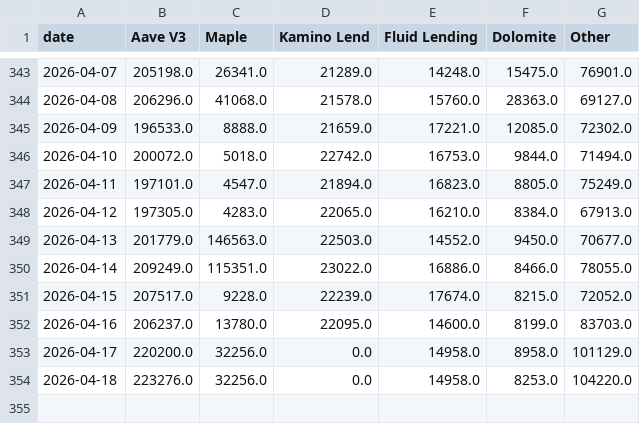
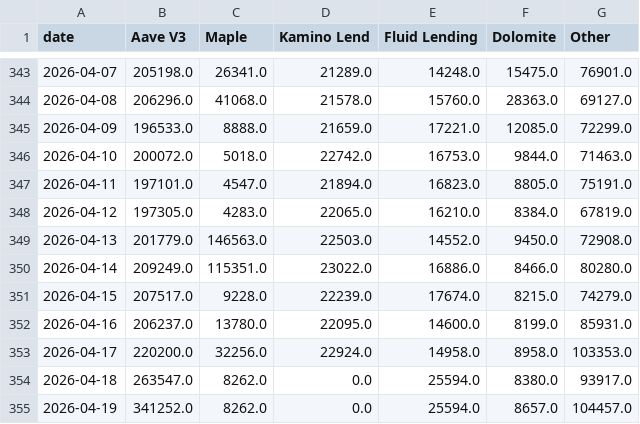
Before and after one commit to DeFi-Kai/kai-site, a CSV file: data/aave-six-months-later/lending-revenue-marketshare.csv, drawn as a sheet; only a part is shown, gaps mark what is left out.

```diff
--- a/data/aave-six-months-later/lending-revenue-marketshare.csv
+++ b/data/aave-six-months-later/lending-revenue-marketshare.csv
@@ -344,11 +344,12 @@ date,Aave V3,Maple,Kamino Lend,Fluid Lending,Dolomite,Other
 2026-04-08,206296.0,41068.0,21578.0,15760.0,28363.0,69127.0
-2026-04-09,196533.0,8888.0,21659.0,17221.0,12085.0,72302.0
-2026-04-10,200072.0,5018.0,22742.0,16753.0,9844.0,71494.0
-2026-04-11,197101.0,4547.0,21894.0,16823.0,8805.0,75249.0
-2026-04-12,197305.0,4283.0,22065.0,16210.0,8384.0,67913.0
-2026-04-13,201779.0,146563.0,22503.0,14552.0,9450.0,70677.0
-2026-04-14,209249.0,115351.0,23022.0,16886.0,8466.0,78055.0
-2026-04-15,207517.0,9228.0,22239.0,17674.0,8215.0,72052.0
-2026-04-16,206237.0,13780.0,22095.0,14600.0,8199.0,83703.0
-2026-04-17,220200.0,32256.0,0.0,14958.0,8958.0,101129.0
-2026-04-18,223276.0,32256.0,0.0,14958.0,8253.0,104220.0
+2026-04-09,196533.0,8888.0,21659.0,17221.0,12085.0,72299.0
+2026-04-10,200072.0,5018.0,22742.0,16753.0,9844.0,71463.0
+2026-04-11,197101.0,4547.0,21894.0,16823.0,8805.0,75191.0
+2026-04-12,197305.0,4283.0,22065.0,16210.0,8384.0,67819.0
+2026-04-13,201779.0,146563.0,22503.0,14552.0,9450.0,72908.0
+2026-04-14,209249.0,115351.0,23022.0,16886.0,8466.0,80280.0
+2026-04-15,207517.0,9228.0,22239.0,17674.0,8215.0,74279.0
+2026-04-16,206237.0,13780.0,22095.0,14600.0,8199.0,85931.0
+2026-04-17,220200.0,32256.0,22924.0,14958.0,8958.0,103353.0
+2026-04-18,263547.0,8262.0,0.0,25594.0,8380.0,93917.0
+2026-04-19,341252.0,8262.0,0.0,25594.0,8657.0,104457.0
```
Also changed, not shown: data/aave-six-months-later/mcap-to-outstanding-loans-debug.csv, data/aave-six-months-later/mcap-to-outstanding-loans.csv, 3 other files.
